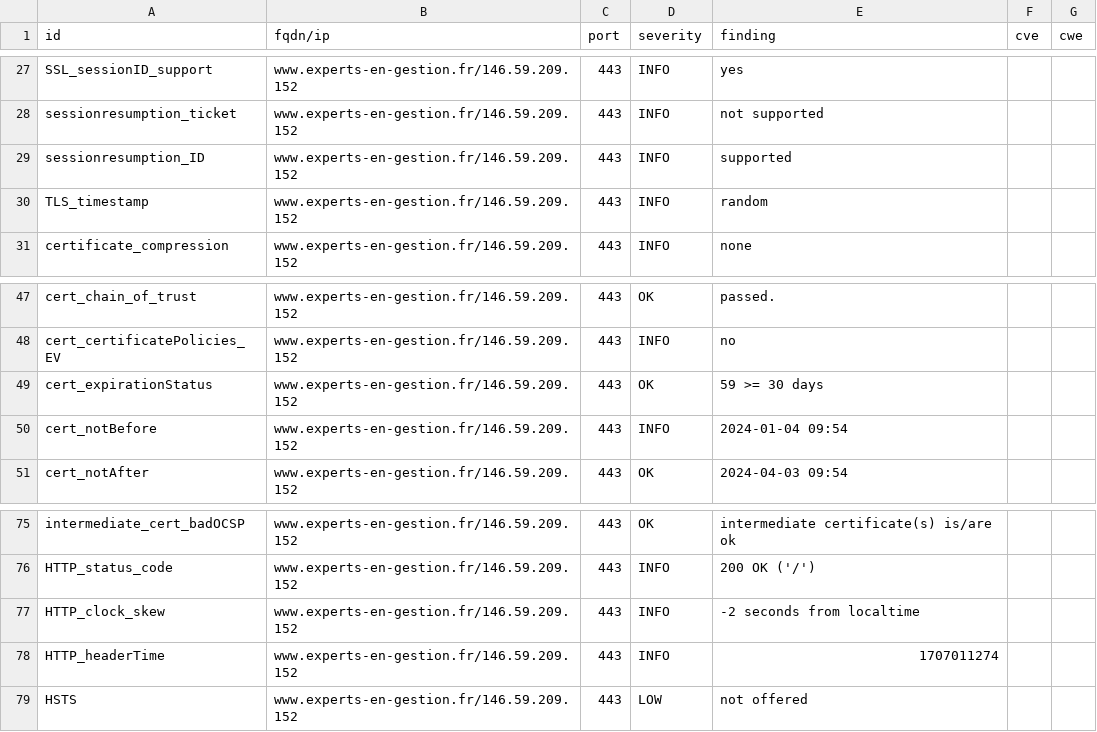
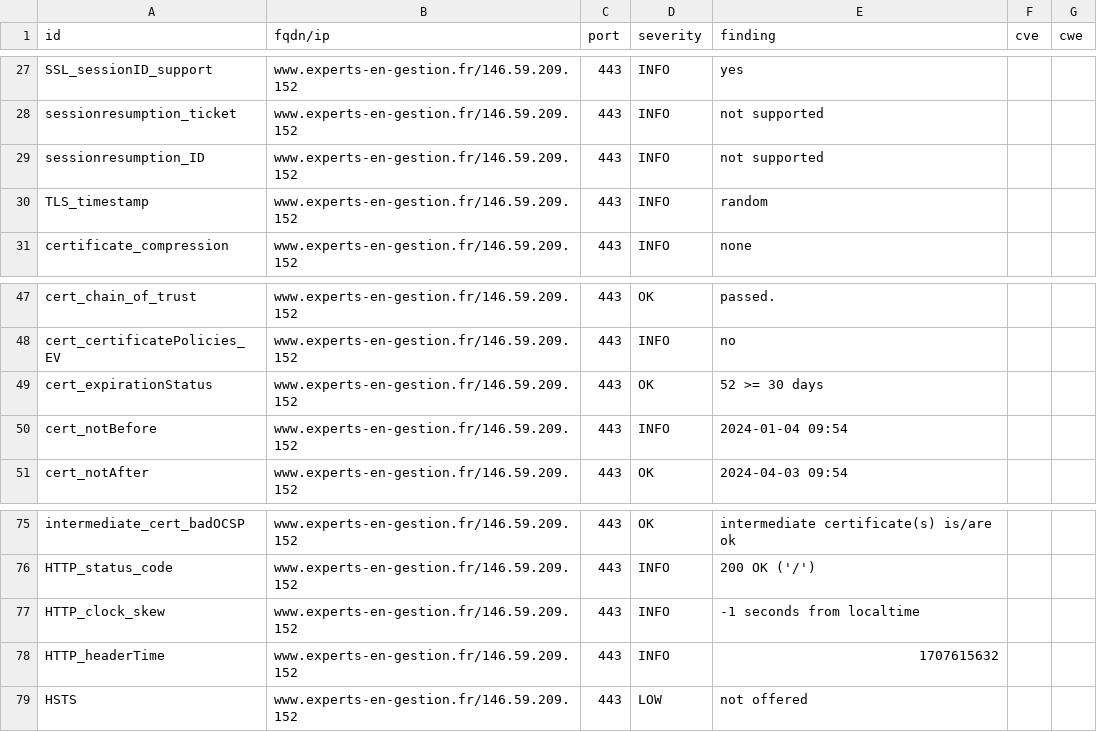
Before and after one commit to arthurzenika/dashlord-rca, a CSV file: results/aHR0cHM6Ly93d3cuZXhwZXJ0cy1lbi1nZXN0aW9uLmZy/testssl.csv, drawn as a sheet; only a part is shown, gaps mark what is left out.

```diff
--- a/results/aHR0cHM6Ly93d3cuZXhwZXJ0cy1lbi1nZXN0aW9uLmZy/testssl.csv
+++ b/results/aHR0cHM6Ly93d3cuZXhwZXJ0cy1lbi1nZXN0aW9uLmZy/testssl.csv
@@ -28,3 +28,3 @@
 "sessionresumption_ticket","www.experts-en-gestion.fr/146.59.209.152","443","INFO","not supported","",""
-"sessionresumption_ID","www.experts-en-gestion.fr/146.59.209.152","443","INFO","supported","",""
+"sessionresumption_ID","www.experts-en-gestion.fr/146.59.209.152","443","INFO","not supported","",""
 "TLS_timestamp","www.experts-en-gestion.fr/146.59.209.152","443","INFO","random","",""
@@ -48,3 +48,3 @@
 "cert_certificatePolicies_EV","www.experts-en-gestion.fr/146.59.209.152","443","INFO","no","",""
-"cert_expirationStatus","www.experts-en-gestion.fr/146.59.209.152","443","OK","59 >= 30 days","",""
+"cert_expirationStatus","www.experts-en-gestion.fr/146.59.209.152","443","OK","52 >= 30 days","",""
 "cert_notBefore","www.experts-en-gestion.fr/146.59.209.152","443","INFO","2024-01-04 09:54","",""
@@ -76,4 +76,4 @@
 "HTTP_status_code","www.experts-en-gestion.fr/146.59.209.152","443","INFO","200 OK ('/')","",""
-"HTTP_clock_skew","www.experts-en-gestion.fr/146.59.209.152","443","INFO","-2 seconds from localtime","",""
-"HTTP_headerTime","www.experts-en-gestion.fr/146.59.209.152","443","INFO","1707011274","",""
+"HTTP_clock_skew","www.experts-en-gestion.fr/146.59.209.152","443","INFO","-1 seconds from localtime","",""
+"HTTP_headerTime","www.experts-en-gestion.fr/146.59.209.152","443","INFO","1707615632","",""
 "HSTS","www.experts-en-gestion.fr/146.59.209.152","443","LOW","not offered","",""
```
Also changed, not shown: 15 other files.
